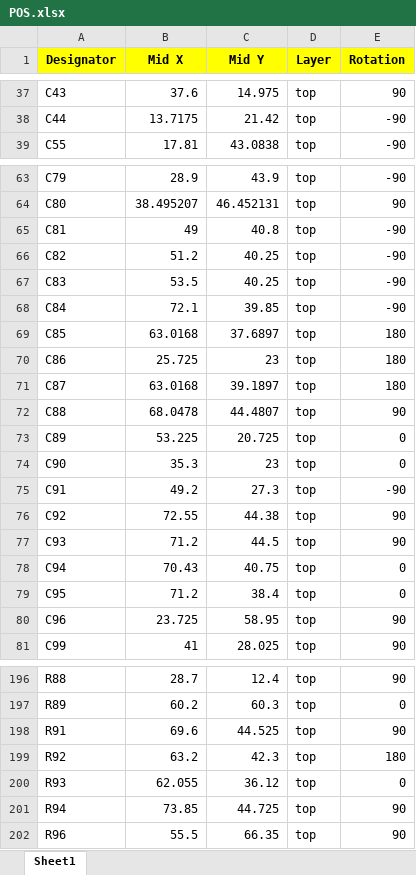
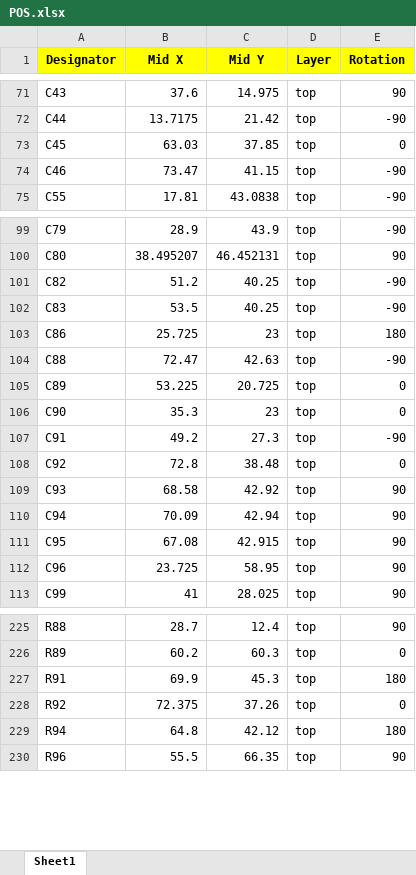
Before and after one commit to tekkura/sr-cad, an Excel workbook: pcb/robot/gerbers/POS.xlsx, sheet Sheet1, drawn as a sheet; only a part is shown, gaps mark what is left out; values as stored, in another font and other column widths than the file's, no borders; removed rows and columns are numbered as before the commit, all else as after; the diff covers the shown part only; the diff names each change by its address in the sheet, - before the commit and + after, or states it on an @@ line.

```diff
--- a/pcb/robot/gerbers/POS.xlsx (sheet Sheet1)
+++ b/pcb/robot/gerbers/POS.xlsx (sheet Sheet1)
+row 73: C45 | 63.03 | 37.85 | top | 0
+row 74: C46 | 73.47 | 41.15 | top | -90
-row 65: C81 | 49 | 40.8 | top | -90
-row 68: C84 | 72.1 | 39.85 | top | -90
-row 69: C85 | 63.0168 | 37.6897 | top | 180
-row 71: C87 | 63.0168 | 39.1897 | top | 180
-B104 (Mid X): 68.0478
+B104 (Mid X): 72.47
-C104 (Mid Y): 44.4807
+C104 (Mid Y): 42.63
-E104 (Rotation): 90
+E104 (Rotation): -90
-B108 (Mid X): 72.55
+B108 (Mid X): 72.8
-C108 (Mid Y): 44.38
+C108 (Mid Y): 38.48
-E108 (Rotation): 90
+E108 (Rotation): 0
-B109 (Mid X): 71.2
+B109 (Mid X): 68.58
-C109 (Mid Y): 44.5
+C109 (Mid Y): 42.92
-B110 (Mid X): 70.43
+B110 (Mid X): 70.09
-C110 (Mid Y): 40.75
+C110 (Mid Y): 42.94
-E110:E111 (Rotation): 0
+E110:E111 (Rotation): 90
-B111 (Mid X): 71.2
+B111 (Mid X): 67.08
-C111 (Mid Y): 38.4
+C111 (Mid Y): 42.915
-B227 (Mid X): 69.6
+B227 (Mid X): 69.9
-C227 (Mid Y): 44.525
+C227 (Mid Y): 45.3
-E227 (Rotation): 90
+E227 (Rotation): 180
-B228 (Mid X): 63.2
+B228 (Mid X): 72.375
-C228 (Mid Y): 42.3
+C228 (Mid Y): 37.26
-E228 (Rotation): 180
+E228 (Rotation): 0
-row 200: R93 | 62.055 | 36.12 | top | 0
-B229 (Mid X): 73.85
+B229 (Mid X): 64.8
-C229 (Mid Y): 44.725
+C229 (Mid Y): 42.12
-E229 (Rotation): 90
+E229 (Rotation): 180
```
Also changed, not shown: 2 added rows, 4 removed rows, 34 moved rows and 5 edited cells elsewhere in this sheet, 33 other files.
